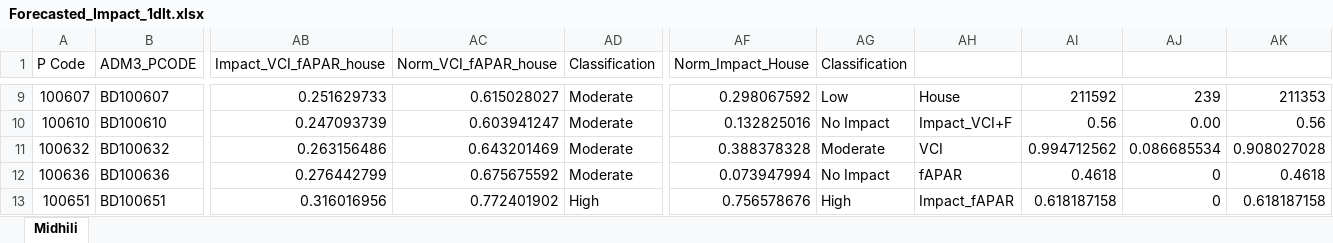
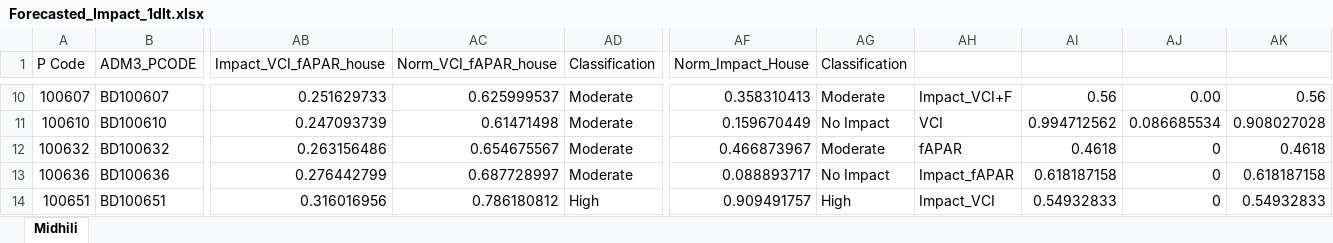
Before and after one commit to ibrahim-abdullah16/IBF-Analysis, an Excel workbook: data/sample/midhili/Forecasted_Impact_1dlt.xlsx, sheet Midhili, drawn as a sheet; only a part is shown, gaps mark what is left out; values as stored, in another font and other column widths than the file's, no cell formats; addresses are those after the commit; the diff covers the shown part only; the diff names each change by its address in the sheet, - before the commit and + after, or states it on an @@ line.

```diff
--- a/data/sample/midhili/Forecasted_Impact_1dlt.xlsx (sheet Midhili)
+++ b/data/sample/midhili/Forecasted_Impact_1dlt.xlsx (sheet Midhili)
-AC10 (Norm_VCI_fAPAR_house): 0.615028027
+AC10 (Norm_VCI_fAPAR_house): 0.625999537
-AF10 (Norm_Impact_House): 0.298067592
+AF10 (Norm_Impact_House): 0.358310413
-AG10 (Classification): Low
+AG10 (Classification): Moderate
-AH10: House
+AH10: Impact_VCI+F
-AI10: 211592
+AI10: 0.56
-AJ10: 239
+AJ10: 0.00
-AK10: 211353
+AK10: 0.56
-AC11 (Norm_VCI_fAPAR_house): 0.603941247
+AC11 (Norm_VCI_fAPAR_house): 0.61471498
-AF11 (Norm_Impact_House): 0.132825016
+AF11 (Norm_Impact_House): 0.159670449
-AH11: Impact_VCI+F
+AH11: VCI
-AI11: 0.56
+AI11: 0.994712562
-AJ11: 0.00
+AJ11: 0.086685534
-AK11: 0.56
+AK11: 0.908027028
-AC12 (Norm_VCI_fAPAR_house): 0.643201469
+AC12 (Norm_VCI_fAPAR_house): 0.654675567
-AF12 (Norm_Impact_House): 0.388378328
+AF12 (Norm_Impact_House): 0.466873967
-AH12: VCI
+AH12: fAPAR
-AI12: 0.994712562
+AI12: 0.4618
-AJ12: 0.086685534
+AJ12: 0
-AK12: 0.908027028
+AK12: 0.4618
-AC13 (Norm_VCI_fAPAR_house): 0.675675592
+AC13 (Norm_VCI_fAPAR_house): 0.687728997
-AF13 (Norm_Impact_House): 0.073947994
+AF13 (Norm_Impact_House): 0.088893717
-AH13: fAPAR
+AH13: Impact_fAPAR
-AI13: 0.4618
+AI13: 0.618187158
-AK13: 0.4618
+AK13: 0.618187158
-AC14 (Norm_VCI_fAPAR_house): 0.772401902
+AC14 (Norm_VCI_fAPAR_house): 0.786180812
-AF14 (Norm_Impact_House): 0.756578676
+AF14 (Norm_Impact_House): 0.909491757
-AH14: Impact_fAPAR
+AH14: Impact_VCI
-AI14: 0.618187158
+AI14: 0.54932833
-AK14: 0.618187158
+AK14: 0.54932833
```
Also changed, not shown: 6 added rows, 4 removed rows and 1348 edited cells elsewhere in this sheet, cell formats, formulas that keep their value, data/sample/midhili/Forecasted_Impact_2dlt.xlsx, data/sample/midhili/Forecasted_Impact_3dlt.xlsx, 14 other files.
